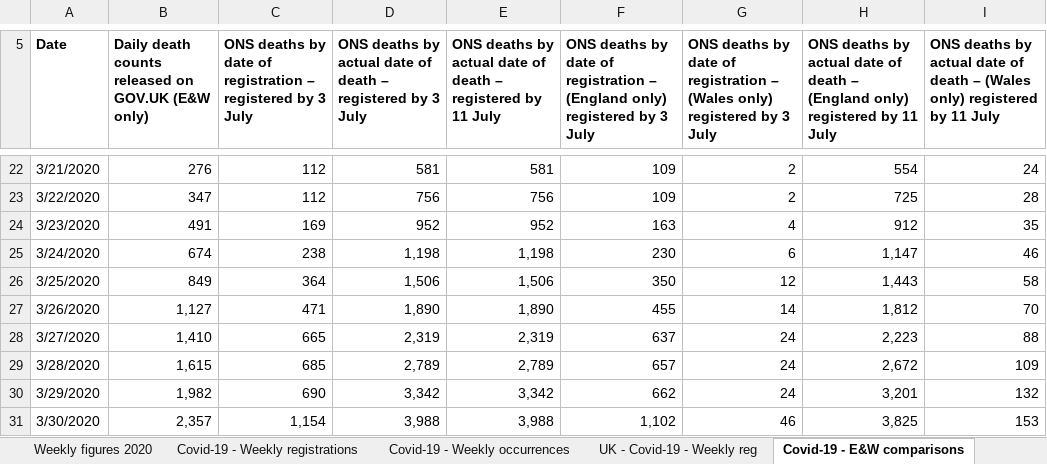
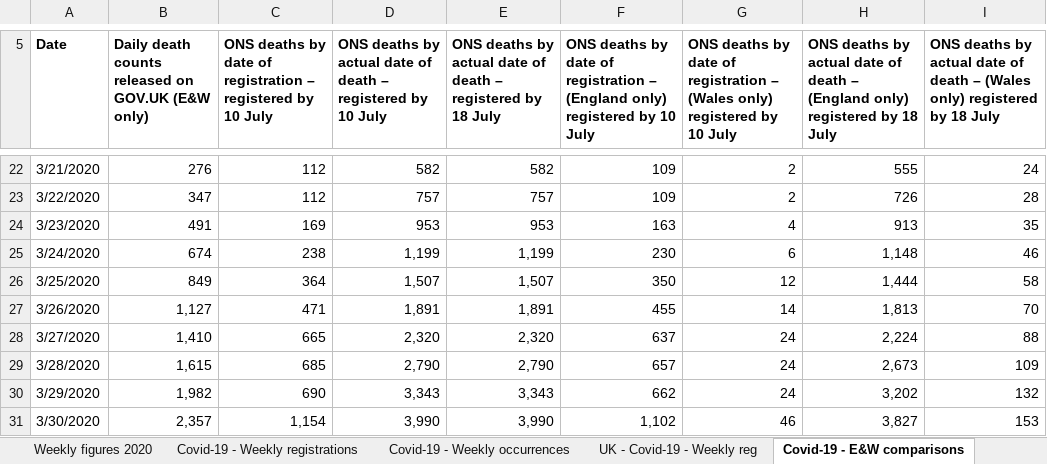
Before and after one commit to MARYDS/Coronavirus-Power-BI, an Excel workbook: data/published2020.xlsx, sheet Covid-19 - E&W comparisons, drawn as a sheet; only a part is shown, gaps mark what is left out; values as stored, in another font and other column widths than the file's, no borders; the diff covers the shown part only; the diff names each change by its address in the sheet, - before the commit and + after, or states it on an @@ line.

```diff
--- a/data/published2020.xlsx (sheet Covid-19 - E&W comparisons)
+++ b/data/published2020.xlsx (sheet Covid-19 - E&W comparisons)
-C5: …registered by 3 July
+C5: …registered by 10 July
-D5: …registered by 3 July
+D5: …registered by 10 July
-E5: …registered by 11 July
+E5: …registered by 18 July
-F5: …registered by 3 July
+F5: …registered by 10 July
-G5: …registered by 3 July
+G5: …registered by 10 July
-H5: …registered by 11 July
+H5: …registered by 18 July
-I5: …registered by 11 July
+I5: …registered by 18 July
-D22: 581
+D22: 582
-E22: 581
+E22: 582
-H22: 554
+H22: 555
-D23: 756
+D23: 757
-E23: 756
+E23: 757
-H23: 725
+H23: 726
-D24: 952
+D24: 953
-E24: 952
+E24: 953
-H24: 912
+H24: 913
-D25: 1,198
+D25: 1,199
-E25: 1,198
+E25: 1,199
-H25: 1,147
+H25: 1,148
-D26: 1,506
+D26: 1,507
-E26: 1,506
+E26: 1,507
-H26: 1,443
+H26: 1,444
-D27: 1,890
+D27: 1,891
-E27: 1,890
+E27: 1,891
-H27: 1,812
+H27: 1,813
-D28: 2,319
+D28: 2,320
-E28: 2,319
+E28: 2,320
-H28: 2,223
+H28: 2,224
-D29: 2,789
+D29: 2,790
-E29: 2,789
+E29: 2,790
-H29: 2,672
+H29: 2,673
-D30: 3,342
+D30: 3,343
-E30: 3,342
+E30: 3,343
-H30: 3,201
+H30: 3,202
-D31: 3,988
+D31: 3,990
-E31: 3,988
+E31: 3,990
-H31: 3,825
+H31: 3,827
```
Also changed, not shown: 7 added rows, 6 removed rows and 445 edited cells elsewhere in this sheet, sheet Covid-19 - England comparisons, sheet Covid-19 - Weekly occurrences, sheet Covid-19 - Place of occurrence, sheet Covid-19 - Wales comparison, sheet Weekly figures 2020, sheet Covid-19 - Weekly registrations, 2 more sheets, 10 other files.
